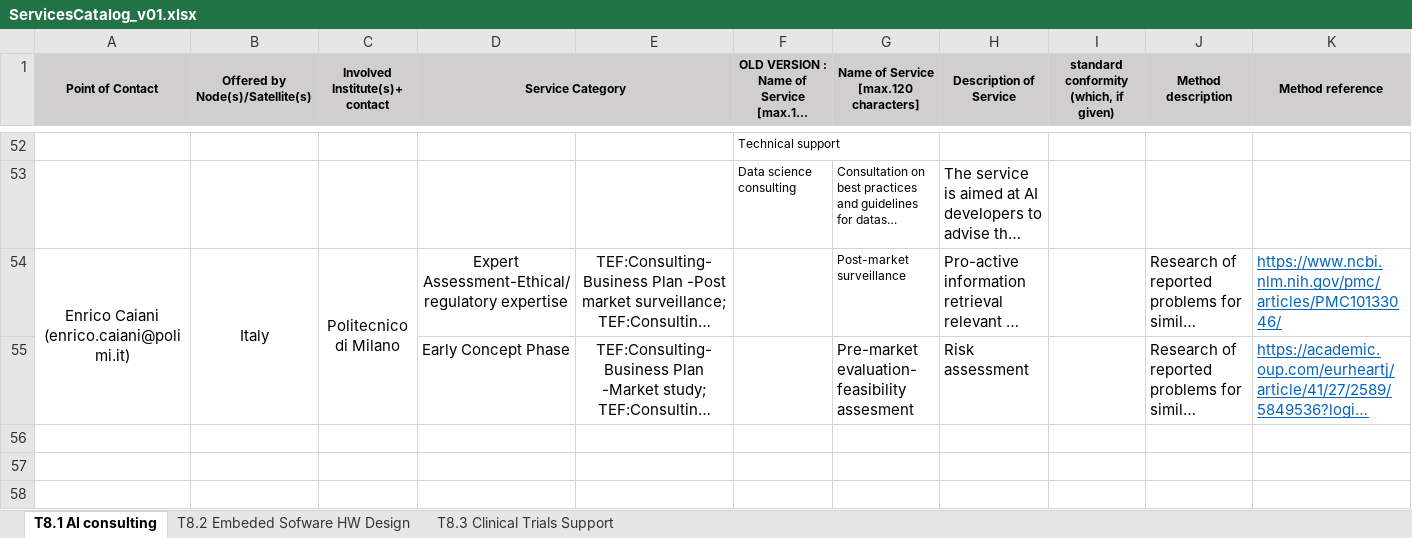
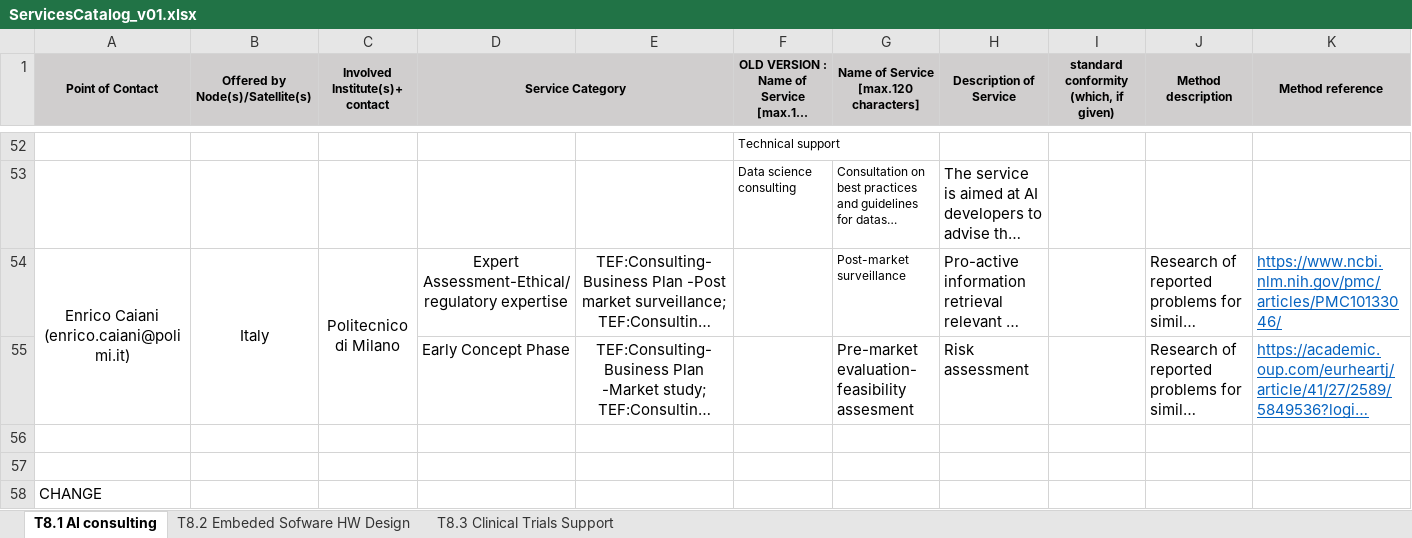
Before and after one commit to MichaelSchirner/public-test, an Excel workbook: ServicesCatalog_v01.xlsx, sheet T8.1 AI consulting, drawn as a sheet; only a part is shown, gaps mark what is left out; long unchanged cells end in …; values as stored, in another font and other column widths than the file's, no borders; conditional formats not drawn; rows hold the shown columns only; the diff names each change by its address in the sheet, - before the commit and + after, or states it on an @@ line.

Commit message:
Add files via upload

```diff
--- a/ServicesCatalog_v01.xlsx (sheet T8.1 AI consulting)
+++ b/ServicesCatalog_v01.xlsx (sheet T8.1 AI consulting)
+row 56: (empty)
+row 57: (empty)
+row 58: CHANGE
```
